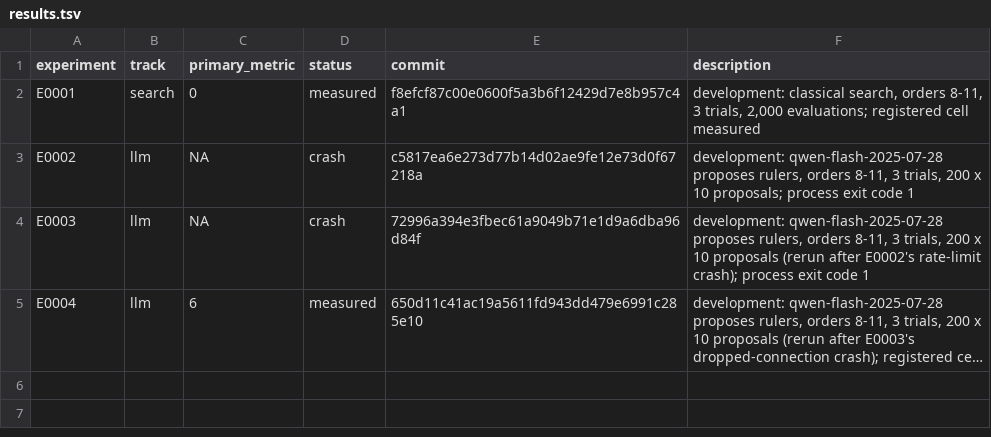
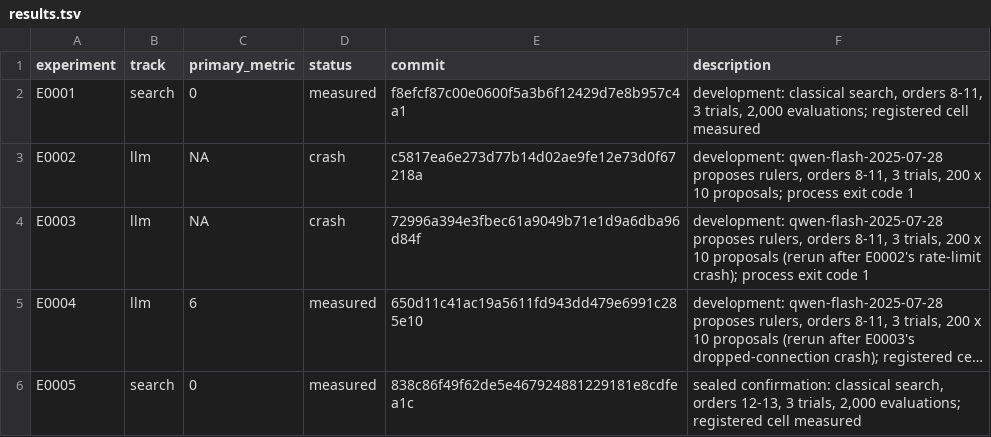
Before and after one commit to Xiang-Shan/klein-auto-research, a TSV file: studies/24-golomb-llm-vs-search/results.tsv, drawn as a sheet; long unchanged cells end in …; the diff names each change by its address in the sheet, - before the commit and + after, or states it on an @@ line.

Commit message:
evidence E0005: measured

```diff
--- a/studies/24-golomb-llm-vs-search/results.tsv
+++ b/studies/24-golomb-llm-vs-search/results.tsv
+row 6: E0005 | search | 0 | measured | 838c86f49f62de5e467924881229181e8cdfea1c | sealed confirmation: classical search, orders 12-13, 3 trials, 2,000 evaluations; registered cell measured
```
Also changed, not shown: studies/24-golomb-llm-vs-search/aux_metrics.tsv, 6 other files.
